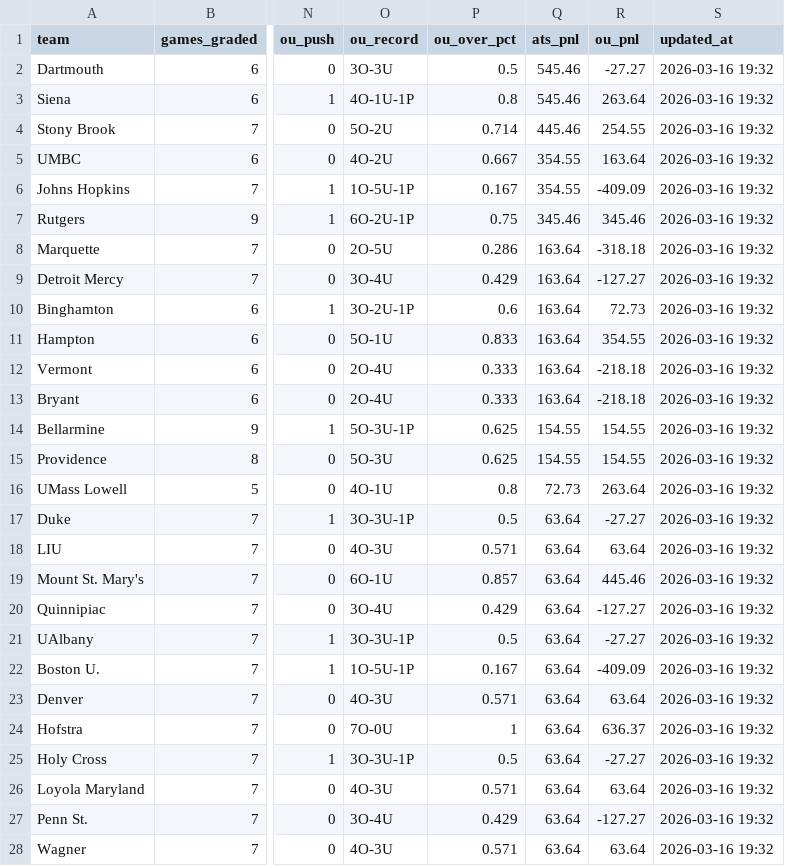
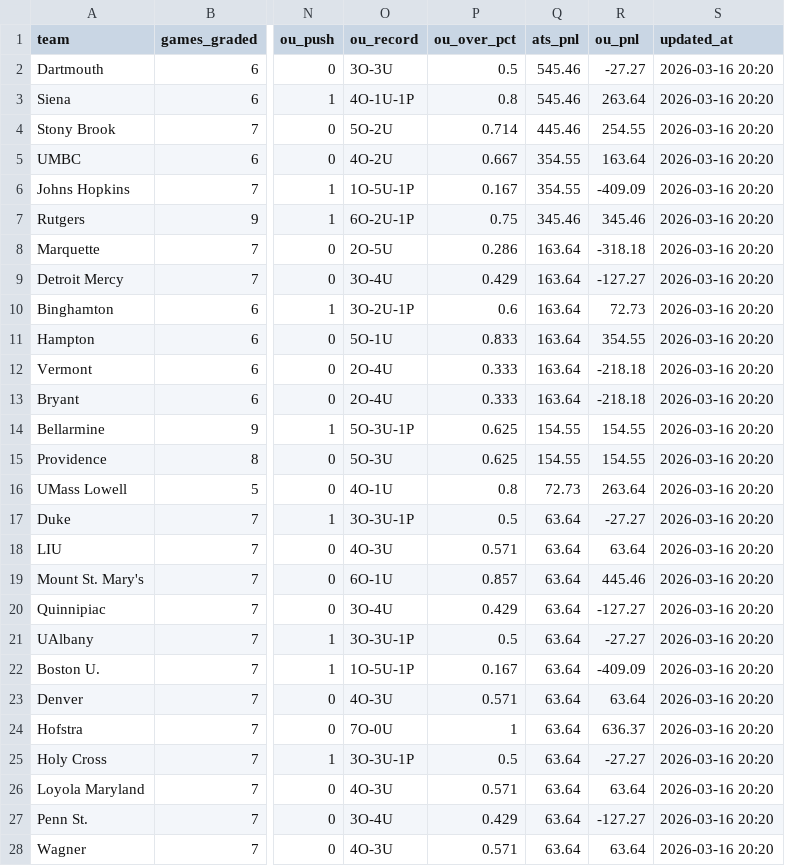
Before and after one commit to wjbashamStats/NCAALacrosse, a CSV file: data/team_performance.csv, drawn as a sheet; only a part is shown, gaps mark what is left out; the diff covers the shown part only; the diff names each change by its address in the sheet, - before the commit and + after, or states it on an @@ line.

Commit message:
data: update team_performance.csv [2026-03-16]

```diff
--- a/data/team_performance.csv
+++ b/data/team_performance.csv
-S2:S28 (updated_at): 2026-03-16 19:32
+S2:S28 (updated_at): 2026-03-16 20:20
```
Also changed, not shown: 48 edited cells elsewhere in this file.
